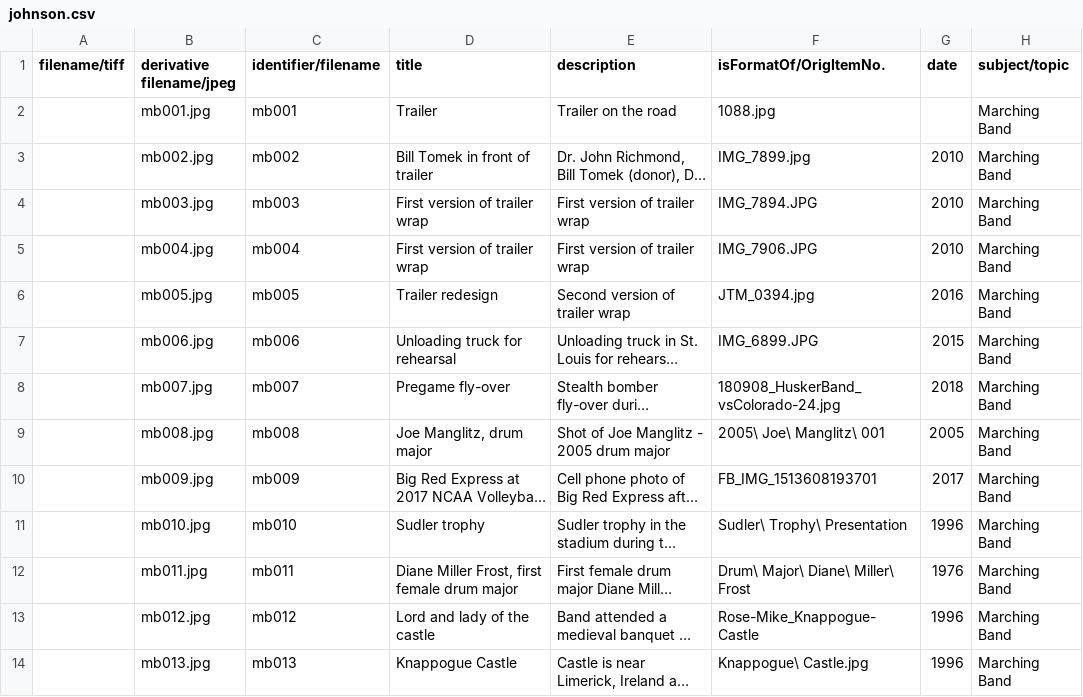
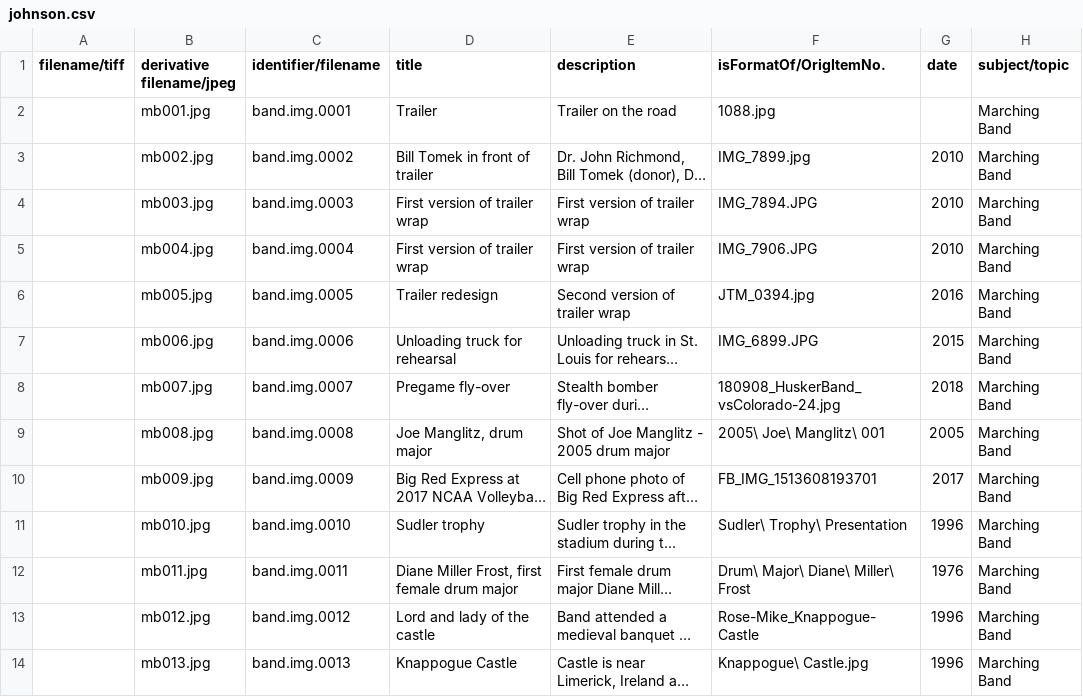
Before and after one commit to CDRH/data_bandhistory, a CSV file: source/authority/johnson.csv, drawn as a sheet; only a part is shown; long unchanged cells end in …; the diff covers the shown part only; the diff names each change by its address in the sheet, - before the commit and + after, or states it on an @@ line.

```diff
--- a/source/authority/johnson.csv
+++ b/source/authority/johnson.csv
-C2 (identifier/filename): mb001
+C2 (identifier/filename): band.img.0001
-C3 (identifier/filename): mb002
+C3 (identifier/filename): band.img.0002
-C4 (identifier/filename): mb003
+C4 (identifier/filename): band.img.0003
-C5 (identifier/filename): mb004
+C5 (identifier/filename): band.img.0004
-C6 (identifier/filename): mb005
+C6 (identifier/filename): band.img.0005
-C7 (identifier/filename): mb006
+C7 (identifier/filename): band.img.0006
-C8 (identifier/filename): mb007
+C8 (identifier/filename): band.img.0007
-C9 (identifier/filename): mb008
+C9 (identifier/filename): band.img.0008
-C10 (identifier/filename): mb009
+C10 (identifier/filename): band.img.0009
-C11 (identifier/filename): mb010
+C11 (identifier/filename): band.img.0010
-C12 (identifier/filename): mb011
+C12 (identifier/filename): band.img.0011
-C13 (identifier/filename): mb012
+C13 (identifier/filename): band.img.0012
-C14 (identifier/filename): mb013
+C14 (identifier/filename): band.img.0013
```
Also changed, not shown: 7 added rows and 6 edited cells elsewhere in this file, source/authority/other-collections-partial.csv, source/authority/personography.csv, 12 other files.
